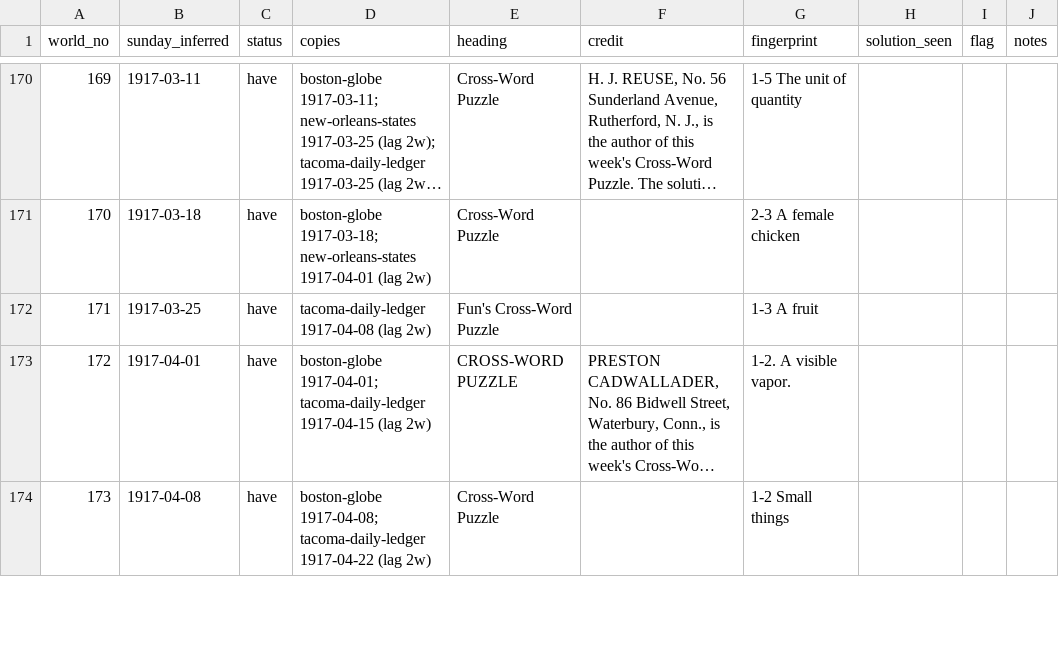
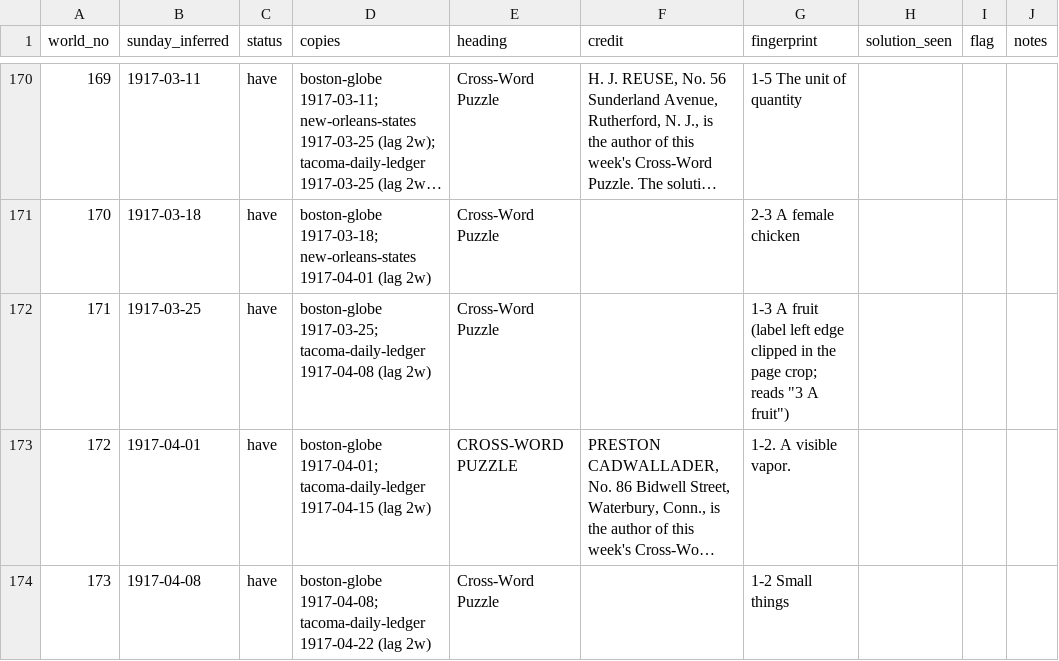
Before and after one commit to EveryPuzzleProject/newyorkworld, a TSV file: status.tsv, drawn as a sheet; only a part is shown, gaps mark what is left out; long unchanged cells end in …; the diff names each change by its address in the sheet, - before the commit and + after, or states it on an @@ line.

```diff
--- a/status.tsv
+++ b/status.tsv
-D172 (copies): tacoma-daily-ledger 1917-04-08…
+D172 (copies): boston-globe 1917-03-25; tacoma-daily-ledger 1917-04-08…
-E172 (heading): Fun's Cross-Word Puzzle
+E172 (heading): Cross-Word Puzzle
-G172 (fingerprint): 1-3 A fruit
+G172 (fingerprint): 1-3 A fruit (label left edge clipped in the page crop; reads "3 A fruit")
```
Also changed, not shown: gaps.tsv, printings.tsv.
